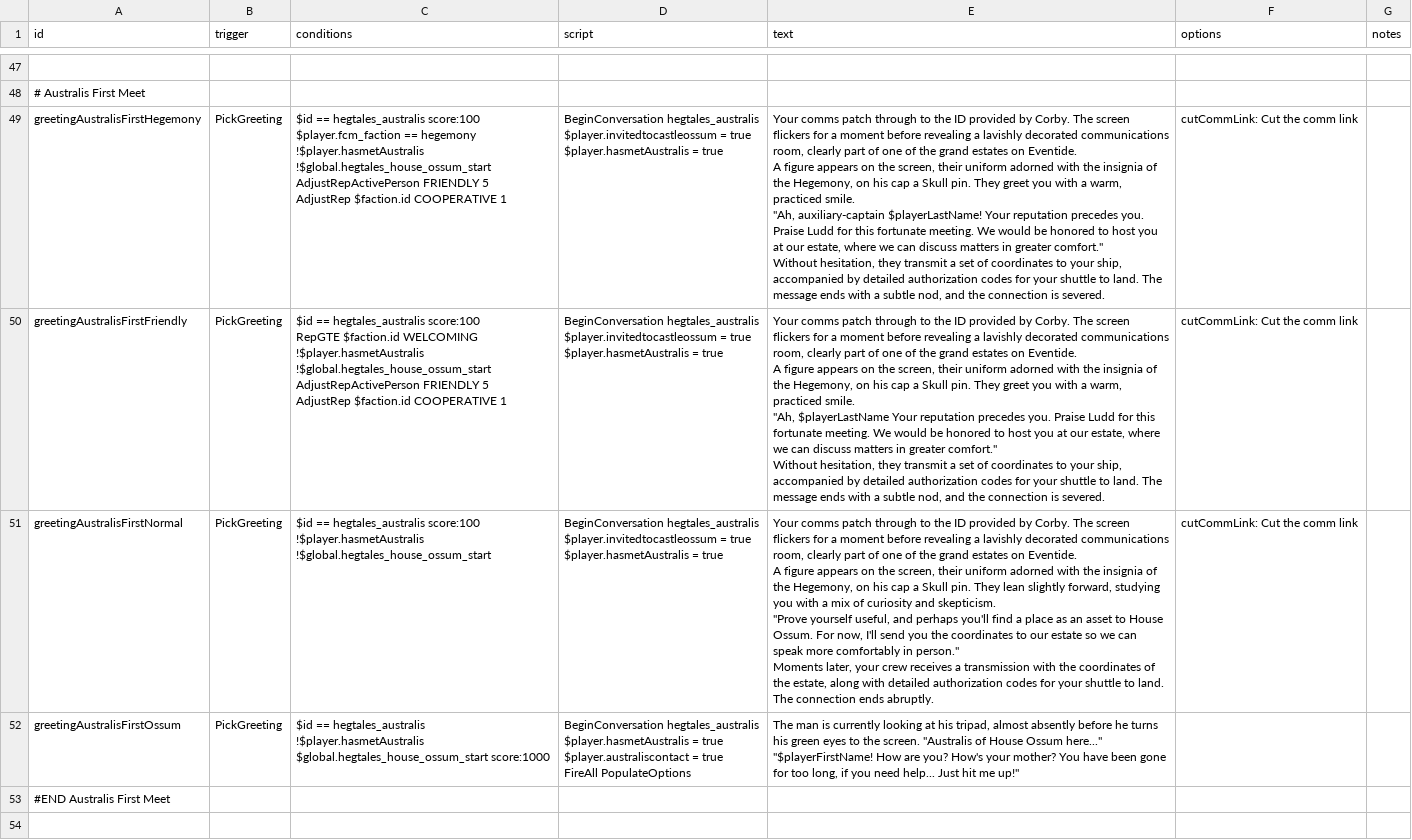
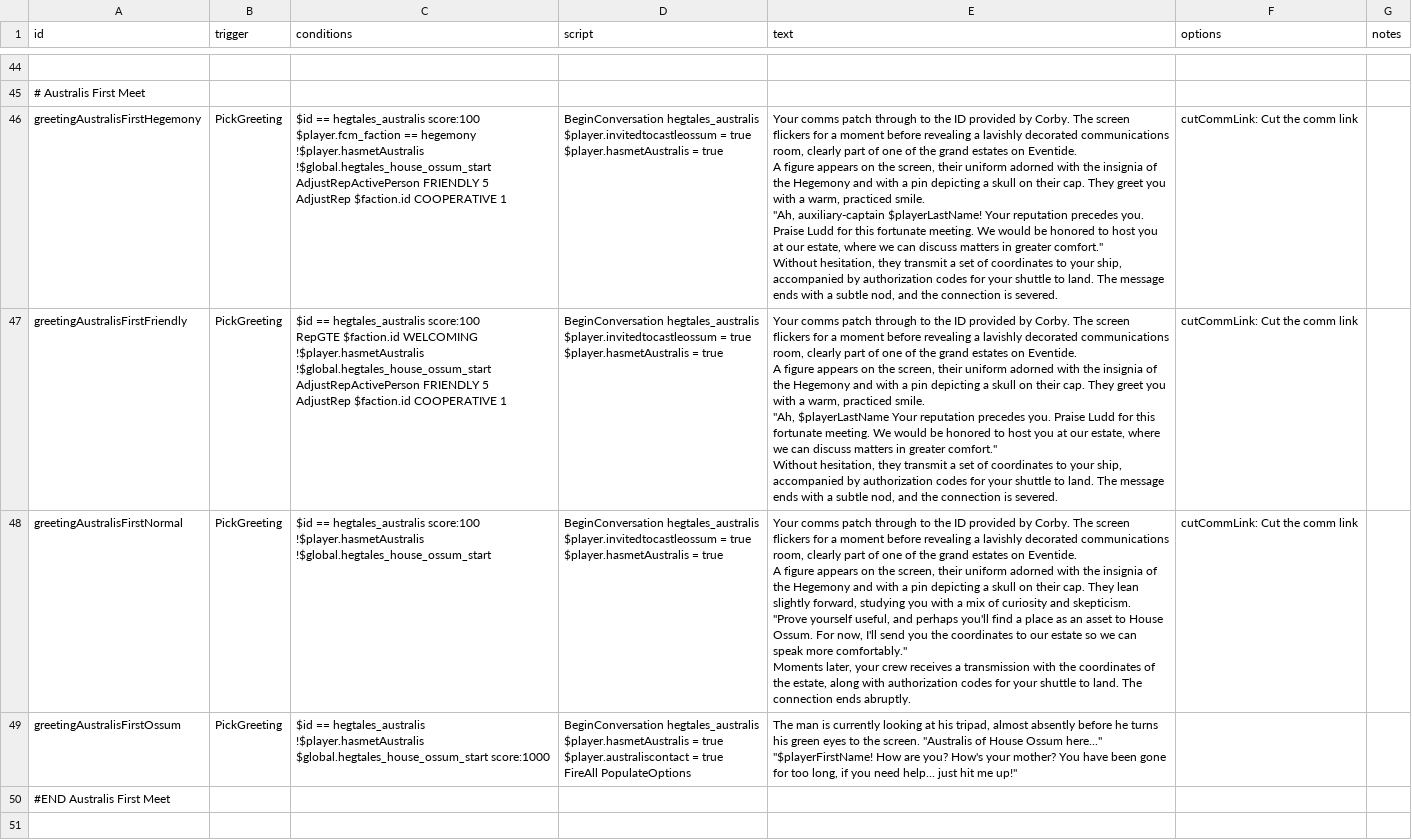
Before and after one commit to Eluxor/hegtales, a CSV file: data/campaign/rules.csv, drawn as a sheet; only a part is shown, gaps mark what is left out; addresses are those after the commit; ↵ is a line break in a cell; the diff covers the shown part only; the diff names each change by its address in the sheet, - before the commit and + after, or states it on an @@ line.

```diff
--- a/data/campaign/rules.csv
+++ b/data/campaign/rules.csv
-E46 (text): …of the Hegemony, on his cap a Skull pin. They greet you with a warm, practiced smile. ↵ "Ah, auxiliary-captain $playerLastName! Your reputation precedes you. Praise Ludd for this fortunate meeting. We would be honored to host you at our estate, where we can discuss matters in greater comfort." ↵ Without hesitation, they transmit a set of coordinates to your ship, accompanied by detailed authorization codes…
+E46 (text): …of the Hegemony and with a pin depicting a skull on their cap. They greet you with a warm, practiced smile. ↵ "Ah, auxiliary-captain $playerLastName! Your reputation precedes you. Praise Ludd for this fortunate meeting. We would be honored to host you at our estate, where we can discuss matters in greater comfort." ↵ Without hesitation, they transmit a set of coordinates to your ship, accompanied by authorization codes…
-E47 (text): …of the Hegemony, on his cap a Skull pin. They greet you with a warm, practiced smile. ↵ "Ah, $playerLastName Your reputation precedes you. Praise Ludd for this fortunate meeting. We would be honored to host you at our estate, where we can discuss matters in greater comfort." ↵ Without hesitation, they transmit a set of coordinates to your ship, accompanied by detailed authorization codes…
+E47 (text): …of the Hegemony and with a pin depicting a skull on their cap. They greet you with a warm, practiced smile. ↵ "Ah, $playerLastName Your reputation precedes you. Praise Ludd for this fortunate meeting. We would be honored to host you at our estate, where we can discuss matters in greater comfort." ↵ Without hesitation, they transmit a set of coordinates to your ship, accompanied by authorization codes…
-E48 (text): …of the Hegemony, on his cap a Skull pin. They lean slightly forward, studying you with a mix of curiosity and skepticism. ↵ "Prove yourself useful, and perhaps you'll find a place as an asset to House Ossum. For now, I'll send you the coordinates to our estate so we can speak more comfortably in person." ↵ Moments later, your crew receives a transmission with the coordinates of the estate, along with detailed authorization codes…
+E48 (text): …of the Hegemony and with a pin depicting a skull on their cap. They lean slightly forward, studying you with a mix of curiosity and skepticism. ↵ "Prove yourself useful, and perhaps you'll find a place as an asset to House Ossum. For now, I'll send you the coordinates to our estate so we can speak more comfortably." ↵ Moments later, your crew receives a transmission with the coordinates of the estate, along with authorization codes…
-E49 (text): …need help... Just hit me…
+E49 (text): …need help... just hit me…
```
Also changed, not shown: 3 removed rows and 45 edited cells elsewhere in this file.
